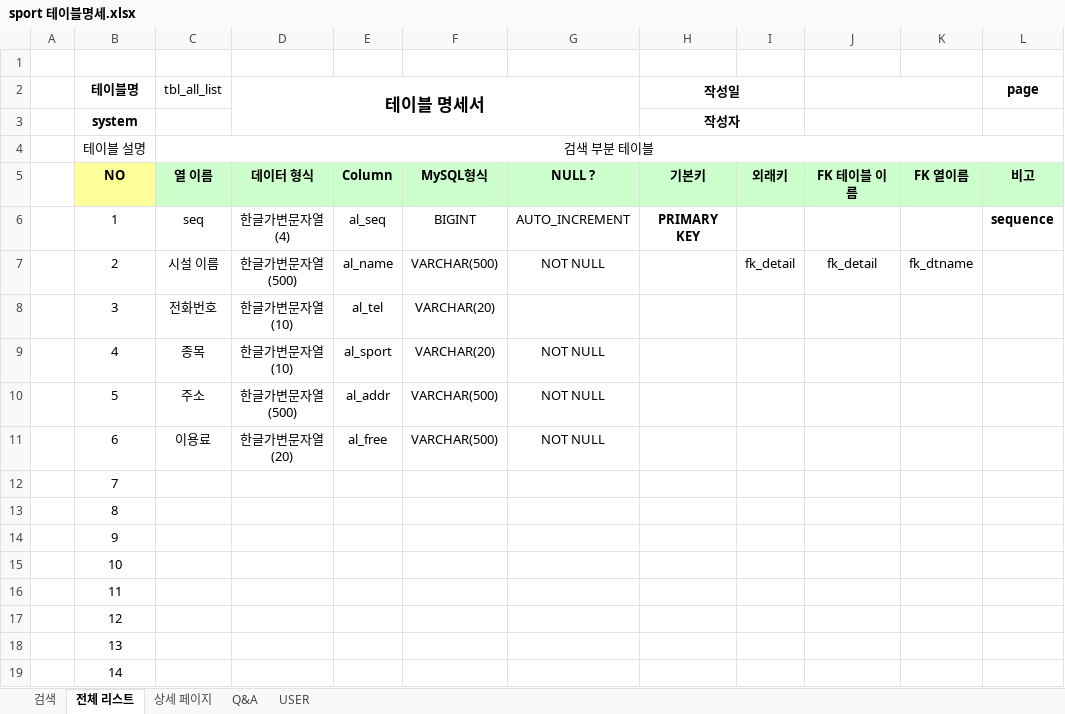
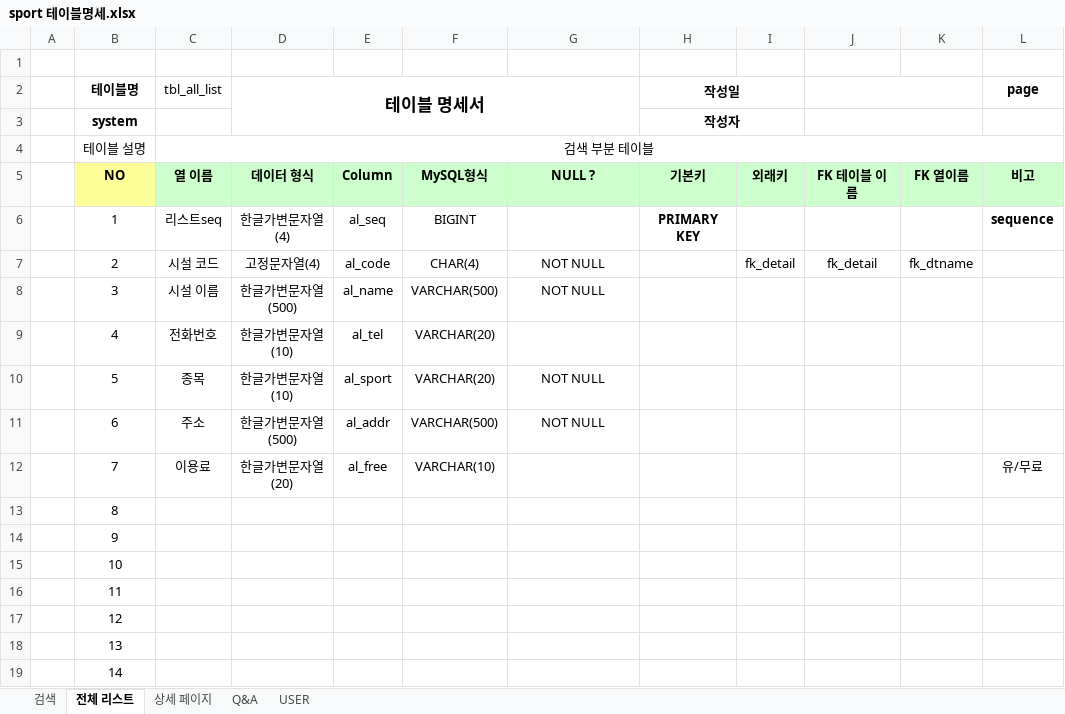
Before and after one commit to Eungyeol41/Sports_Project, an Excel workbook: DBMS/sport 테이블명세.xlsx, sheet 전체 리스트, drawn as a sheet; only a part is shown; values as stored, in another font and other column widths than the file's, no borders; the diff names each change by its address in the sheet, - before the commit and + after, or states it on an @@ line.

```diff
--- a/DBMS/sport 테이블명세.xlsx (sheet 전체 리스트)
+++ b/DBMS/sport 테이블명세.xlsx (sheet 전체 리스트)
-C6 (tbl_all_list): seq
+C6 (tbl_all_list): 리스트seq
-G6: AUTO_INCREMENT
+G6: (empty)
-C7 (tbl_all_list): 시설 이름
+C7 (tbl_all_list): 시설 코드
-D7 (테이블 명세서): 한글가변문자열(500)
+D7 (테이블 명세서): 고정문자열(4)
-E7: al_name
+E7: al_code
-F7: VARCHAR(500)
+F7: CHAR(4)
-C8 (tbl_all_list): 전화번호
+C8 (tbl_all_list): 시설 이름
-D8 (테이블 명세서): 한글가변문자열(10)
+D8 (테이블 명세서): 한글가변문자열(500)
-E8: al_tel
+E8: al_name
-F8: VARCHAR(20)
+F8: VARCHAR(500)
-G8: (empty)
+G8: NOT NULL
-C9 (tbl_all_list): 종목
+C9 (tbl_all_list): 전화번호
-E9: al_sport
+E9: al_tel
-G9: NOT NULL
+G9: (empty)
-C10 (tbl_all_list): 주소
+C10 (tbl_all_list): 종목
-D10 (테이블 명세서): 한글가변문자열(500)
+D10 (테이블 명세서): 한글가변문자열(10)
-E10: al_addr
+E10: al_sport
-F10: VARCHAR(500)
+F10: VARCHAR(20)
-C11 (tbl_all_list): 이용료
+C11 (tbl_all_list): 주소
-D11 (테이블 명세서): 한글가변문자열(20)
+D11 (테이블 명세서): 한글가변문자열(500)
-E11: al_free
+E11: al_addr
-C12 (tbl_all_list): (empty)
+C12 (tbl_all_list): 이용료
-D12 (테이블 명세서): (empty)
+D12 (테이블 명세서): 한글가변문자열(20)
-E12: (empty)
+E12: al_free
-F12: (empty)
+F12: VARCHAR(10)
-L12 (page): (empty)
+L12 (page): 유/무료
```
Also changed, not shown: sheet 검색, sheet USER, sheet 상세 페이지, sheet Q&A, 3 other files.
